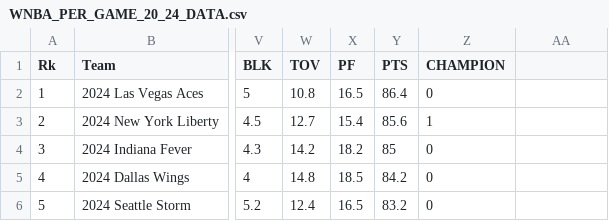
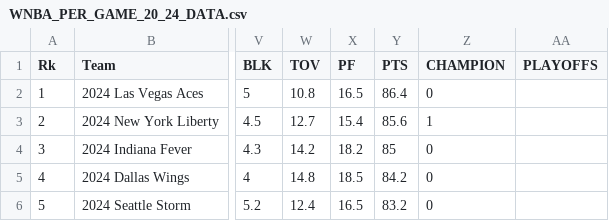
Before and after one commit to schuckers/Charlotte_SCORE_Summer25, a CSV file: Data for Modules/Data For Intro to Categorical Model-Making Module by Austin Hayes/WNBA_PER_GAME_20_24_DATA.csv, drawn as a sheet; only a part is shown, gaps mark what is left out; the diff names each change by its address in the sheet, - before the commit and + after, or states it on an @@ line.

Commit message:
Update WNBA_PER_GAME_20_24_DATA.csv

```diff
--- a/Data for Modules/Data For Intro to Categorical Model-Making Module by Austin Hayes/WNBA_PER_GAME_20_24_DATA.csv
+++ b/Data for Modules/Data For Intro to Categorical Model-Making Module by Austin Hayes/WNBA_PER_GAME_20_24_DATA.csv
-AA1: (empty)
+AA1: PLAYOFFS
```
